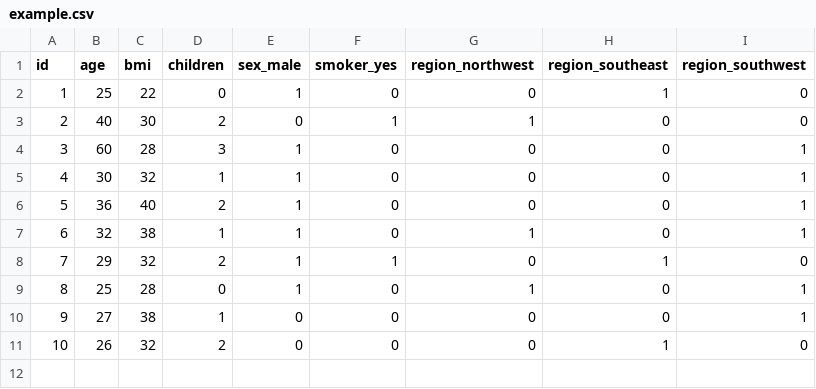
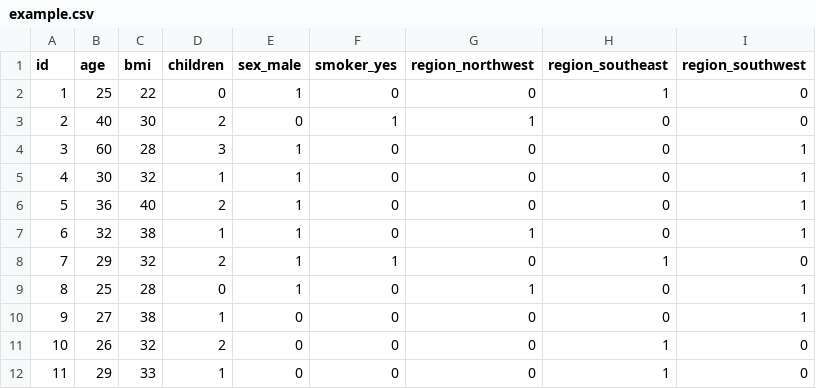
Before and after one commit to Raju091998/insurance-new, a CSV file: csv_files/example.csv, drawn as a sheet; the diff names each change by its address in the sheet, - before the commit and + after, or states it on an @@ line.

Commit message:
Update example.csv

```diff
--- a/csv_files/example.csv
+++ b/csv_files/example.csv
+row 12: 11 | 29 | 33 | 1 | 0 | 0 | 0 | 1 | 0
```
